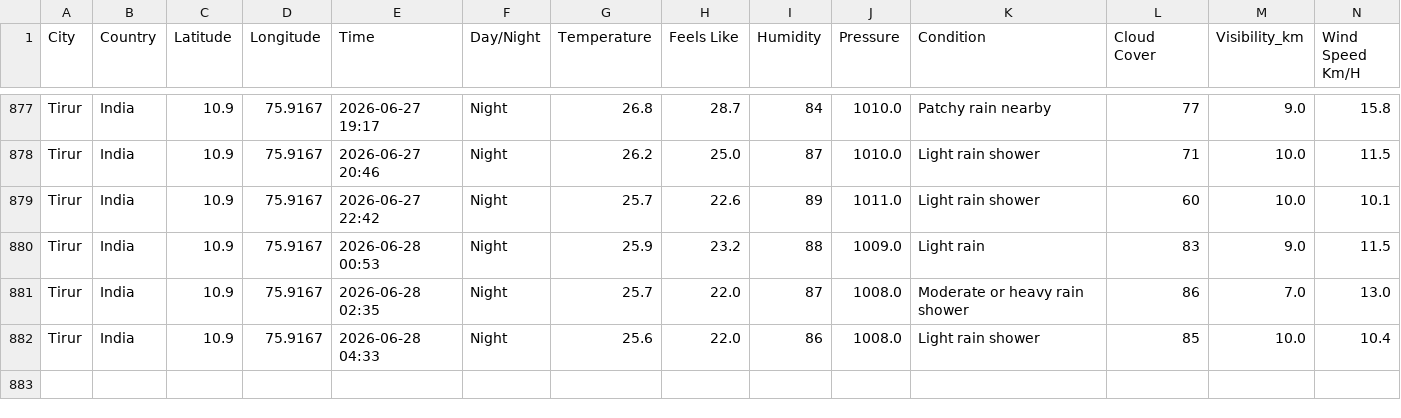
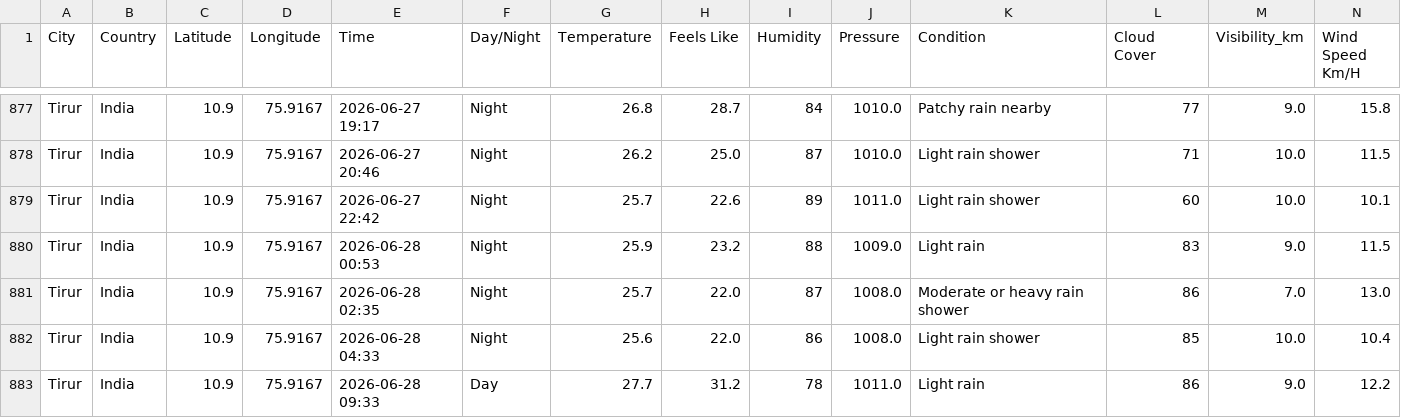
Before and after one commit to Muhammed-Shameel/weather_data_collection, a CSV file: weather_data.csv, drawn as a sheet; only a part is shown, gaps mark what is left out; rows hold the shown columns only; the diff names each change by its address in the sheet, - before the commit and + after, or states it on an @@ line.

```diff
--- a/weather_data.csv
+++ b/weather_data.csv
+row 883: Tirur | India | 10.9 | 75.9167 | 2026-06-28 09:33 | Day | 27.7 | 31.2 | 78 | 1011.0 | Light rain | 86 | 9.0 | 12.2
```
